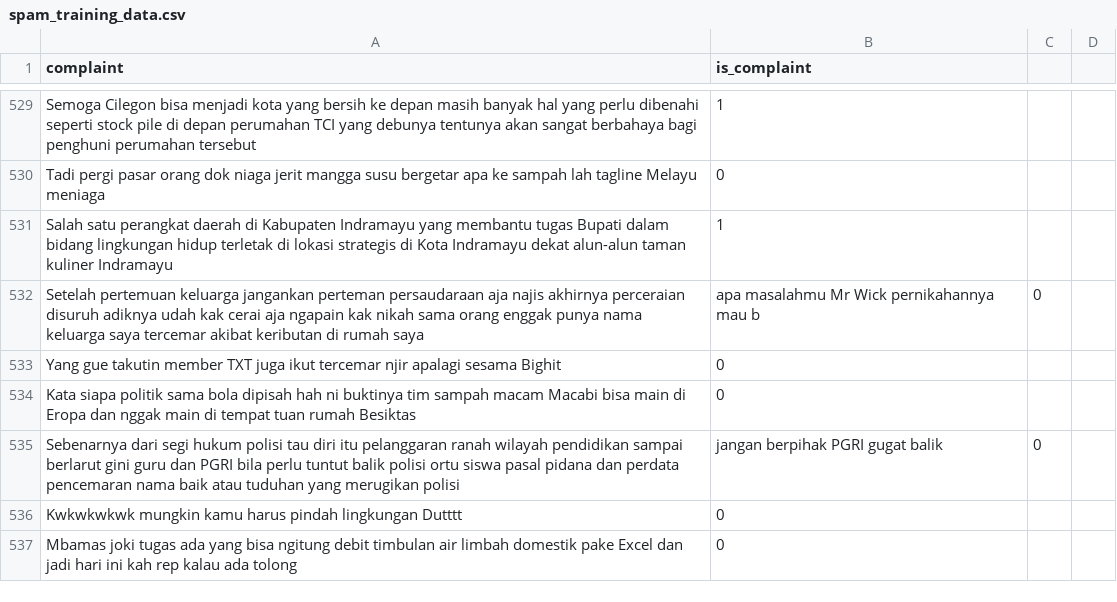
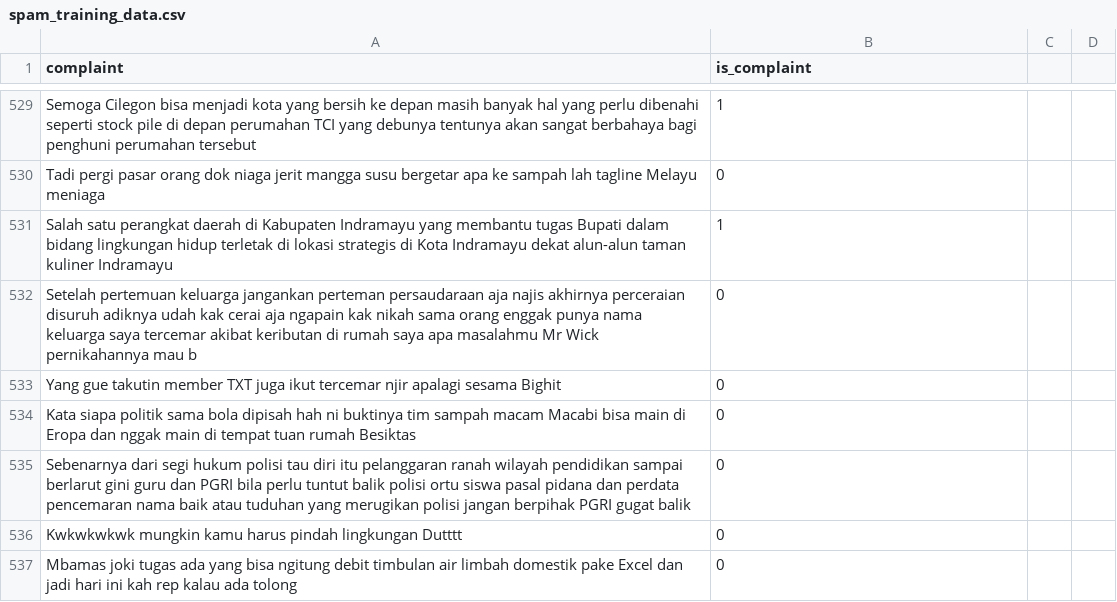
Before and after one commit to Gedor-Team/Gedor, a CSV file: ml/scraper/spam_training_data.csv, drawn as a sheet; only a part is shown, gaps mark what is left out; removed rows and columns are numbered as before the commit, all else as after; the diff names each change by its address in the sheet, - before the commit and + after, or states it on an @@ line.

Commit message:
Update spam_training_data.csv

```diff
--- a/ml/scraper/spam_training_data.csv
+++ b/ml/scraper/spam_training_data.csv
-row 532: Setelah pertemuan keluarga jangankan perteman persaudaraan aja najis akhirnya perceraian disuruh adiknya udah kak cerai aja ngapain kak nikah sama orang enggak punya nama keluarga saya tercemar akibat keributan di rumah saya | apa masalahmu Mr Wick pernikahannya mau b | 0
+row 532: Setelah pertemuan keluarga jangankan perteman persaudaraan aja najis akhirnya perceraian disuruh adiknya udah kak cerai aja ngapain kak nikah sama orang enggak punya nama keluarga saya tercemar akibat keributan di rumah saya apa masalahmu Mr Wick pernikahannya mau b | 0
-row 535: Sebenarnya dari segi hukum polisi tau diri itu pelanggaran ranah wilayah pendidikan sampai berlarut gini guru dan PGRI bila perlu tuntut balik polisi ortu siswa pasal pidana dan perdata pencemaran nama baik atau tuduhan yang merugikan polisi | jangan berpihak PGRI gugat balik | 0
+row 535: Sebenarnya dari segi hukum polisi tau diri itu pelanggaran ranah wilayah pendidikan sampai berlarut gini guru dan PGRI bila perlu tuntut balik polisi ortu siswa pasal pidana dan perdata pencemaran nama baik atau tuduhan yang merugikan polisi jangan berpihak PGRI gugat balik | 0
```
